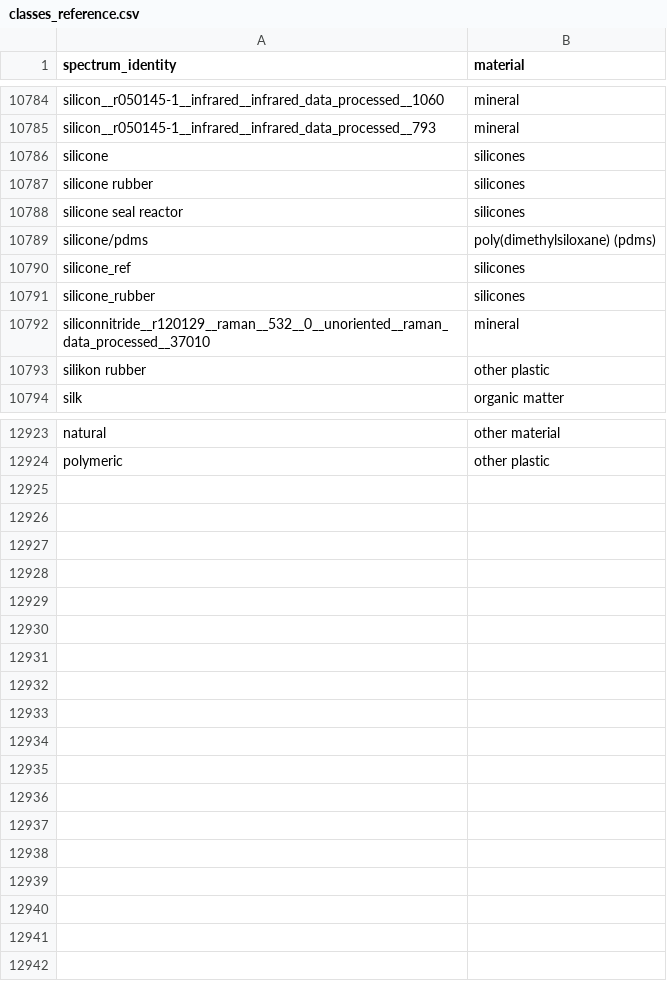
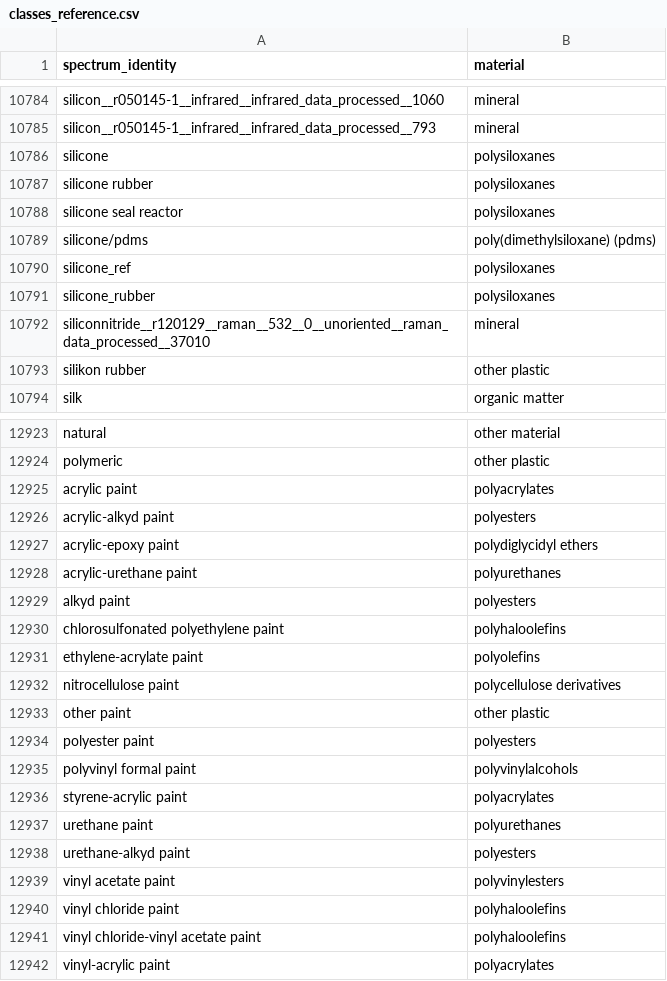
Before and after one commit to wincowgerDEV/OpenSpecy-package, a CSV file: workflows/data/classes_reference.csv, drawn as a sheet; only a part is shown, gaps mark what is left out; the diff covers the shown part only.

```diff
--- a/workflows/data/classes_reference.csv
+++ b/workflows/data/classes_reference.csv
@@ -10785,8 +10785,8 @@ silicon__r050145-1__infrared__infrared_data_processed__1060,mineral
 silicon__r050145-1__infrared__infrared_data_processed__793,mineral
-silicone,silicones
-silicone rubber,silicones
-silicone seal reactor,silicones
+silicone,polysiloxanes
+silicone rubber,polysiloxanes
+silicone seal reactor,polysiloxanes
 silicone/pdms,poly(dimethylsiloxane) (pdms)
-silicone_ref,silicones
-silicone_rubber,silicones
+silicone_ref,polysiloxanes
+silicone_rubber,polysiloxanes
 siliconnitride__r120129__raman__532__0__unoriented__raman_data_processed__37010,mineral
@@ -12924 +12924,19 @@ natural,other material
 polymeric,other plastic
+acrylic paint,polyacrylates
+acrylic-alkyd paint,polyesters
+acrylic-epoxy paint,polydiglycidyl ethers
+acrylic-urethane paint,polyurethanes
+alkyd paint,polyesters
+chlorosulfonated polyethylene paint,polyhaloolefins
+ethylene-acrylate paint,polyolefins
+nitrocellulose paint,polycellulose derivatives
+other paint,other plastic
+polyester paint,polyesters
+polyvinyl formal paint,polyvinylalcohols
+styrene-acrylic paint,polyacrylates
+urethane paint,polyurethanes
+urethane-alkyd paint,polyesters
+vinyl acetate paint,polyvinylesters
+vinyl chloride paint,polyhaloolefins
+vinyl chloride-vinyl acetate paint,polyhaloolefins
+vinyl-acrylic paint,polyacrylates
```
Also changed, not shown: 27 edited cells elsewhere in this file, workflows/data/classes_regex.csv, workflows/data/common_use_reference.csv, 19 other files.
